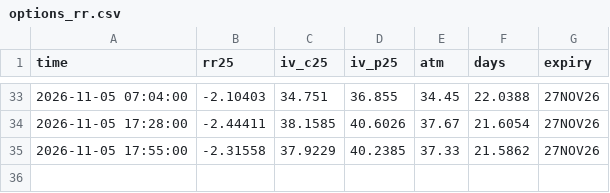
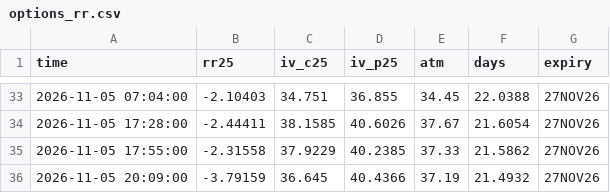
Before and after one commit to wywigacz/bitcoin-barometer, a CSV file: data/options_rr.csv, drawn as a sheet; only a part is shown, gaps mark what is left out.

```diff
--- a/data/options_rr.csv
+++ b/data/options_rr.csv
@@ -35 +35,2 @@ time,rr25,iv_c25,iv_p25,atm,days,expiry
 2026-11-05 17:55:00,-2.31558,37.9229,40.2385,37.33,21.5862,27NOV26
+2026-11-05 20:09:00,-3.79159,36.645,40.4366,37.19,21.4932,27NOV26
```
Also changed, not shown: data/hacks.csv, data/hl_snapshots.csv, 26 other files.
